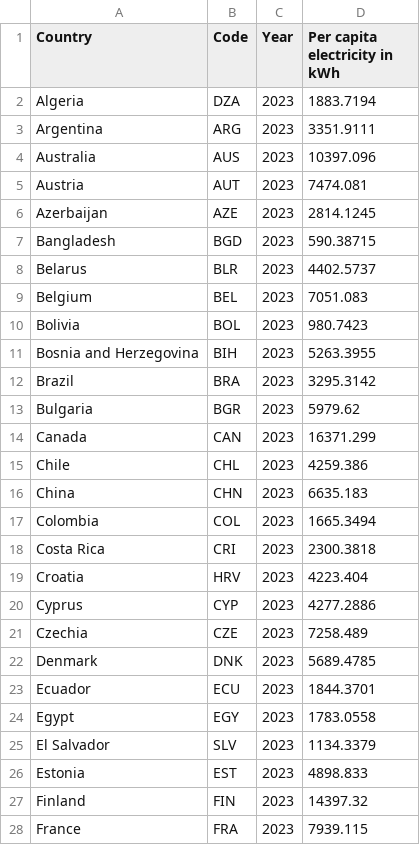
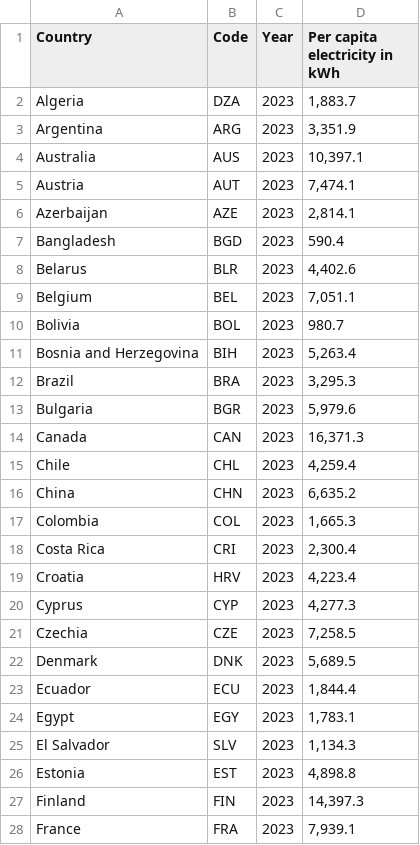
Before and after one commit to JannaKung/3179, a CSV file: data/energy-per-country_2023.csv, drawn as a sheet; only a part is shown; the diff covers the shown part only.

```diff
--- a/data/energy-per-country_2023.csv
+++ b/data/energy-per-country_2023.csv
@@ -1,28 +1,28 @@
 Country,Code,Year,Per capita electricity in kWh
-Algeria,DZA,2023,1883.7194
-Argentina,ARG,2023,3351.9111
-Australia,AUS,2023,10397.096
-Austria,AUT,2023,7474.081
-Azerbaijan,AZE,2023,2814.1245
-Bangladesh,BGD,2023,590.38715
-Belarus,BLR,2023,4402.5737
-Belgium,BEL,2023,7051.083
-Bolivia,BOL,2023,980.7423
-Bosnia and Herzegovina,BIH,2023,5263.3955
-Brazil,BRA,2023,3295.3142
-Bulgaria,BGR,2023,5979.62
-Canada,CAN,2023,16371.299
-Chile,CHL,2023,4259.386
-China,CHN,2023,6635.183
-Colombia,COL,2023,1665.3494
-Costa Rica,CRI,2023,2300.3818
-Croatia,HRV,2023,4223.404
-Cyprus,CYP,2023,4277.2886
-Czechia,CZE,2023,7258.489
-Denmark,DNK,2023,5689.4785
-Ecuador,ECU,2023,1844.3701
-Egypt,EGY,2023,1783.0558
-El Salvador,SLV,2023,1134.3379
-Estonia,EST,2023,4898.833
-Finland,FIN,2023,14397.32
-France,FRA,2023,7939.115
+Algeria,DZA,2023,"1,883.7"
+Argentina,ARG,2023,"3,351.9"
+Australia,AUS,2023,"10,397.1"
+Austria,AUT,2023,"7,474.1"
+Azerbaijan,AZE,2023,"2,814.1"
+Bangladesh,BGD,2023,590.4
+Belarus,BLR,2023,"4,402.6"
+Belgium,BEL,2023,"7,051.1"
+Bolivia,BOL,2023,980.7
+Bosnia and Herzegovina,BIH,2023,"5,263.4"
+Brazil,BRA,2023,"3,295.3"
+Bulgaria,BGR,2023,"5,979.6"
+Canada,CAN,2023,"16,371.3"
+Chile,CHL,2023,"4,259.4"
+China,CHN,2023,"6,635.2"
+Colombia,COL,2023,"1,665.3"
+Costa Rica,CRI,2023,"2,300.4"
+Croatia,HRV,2023,"4,223.4"
+Cyprus,CYP,2023,"4,277.3"
+Czechia,CZE,2023,"7,258.5"
+Denmark,DNK,2023,"5,689.5"
+Ecuador,ECU,2023,"1,844.4"
+Egypt,EGY,2023,"1,783.1"
+El Salvador,SLV,2023,"1,134.3"
+Estonia,EST,2023,"4,898.8"
+Finland,FIN,2023,"14,397.3"
+France,FRA,2023,"7,939.1"
```
Also changed, not shown: 69 edited cells elsewhere in this file, data/energy-per-country_2022.csv.
